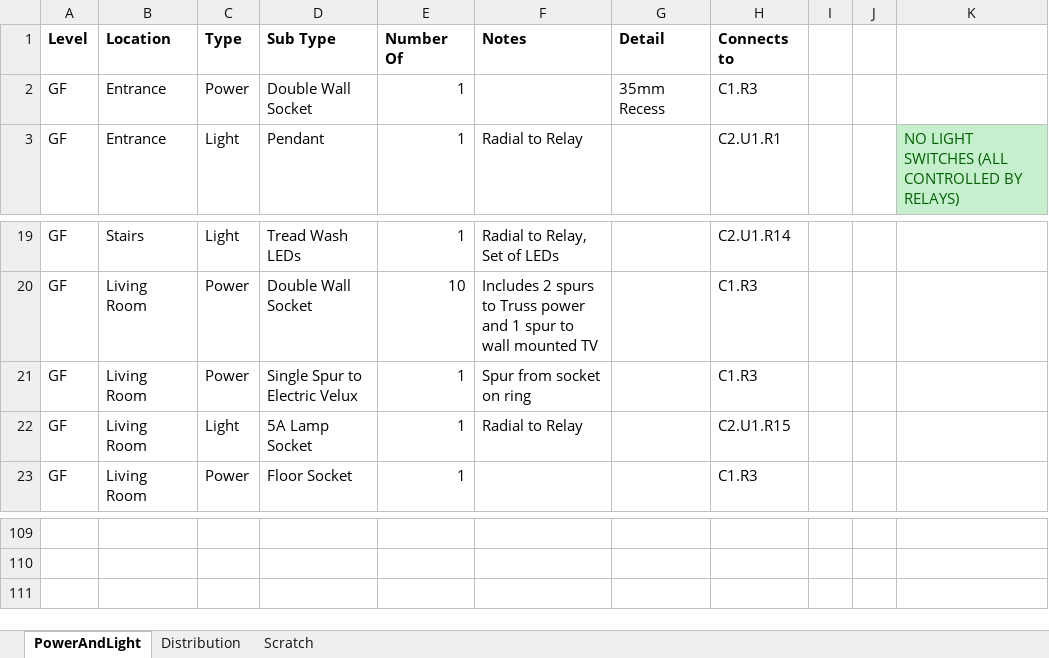
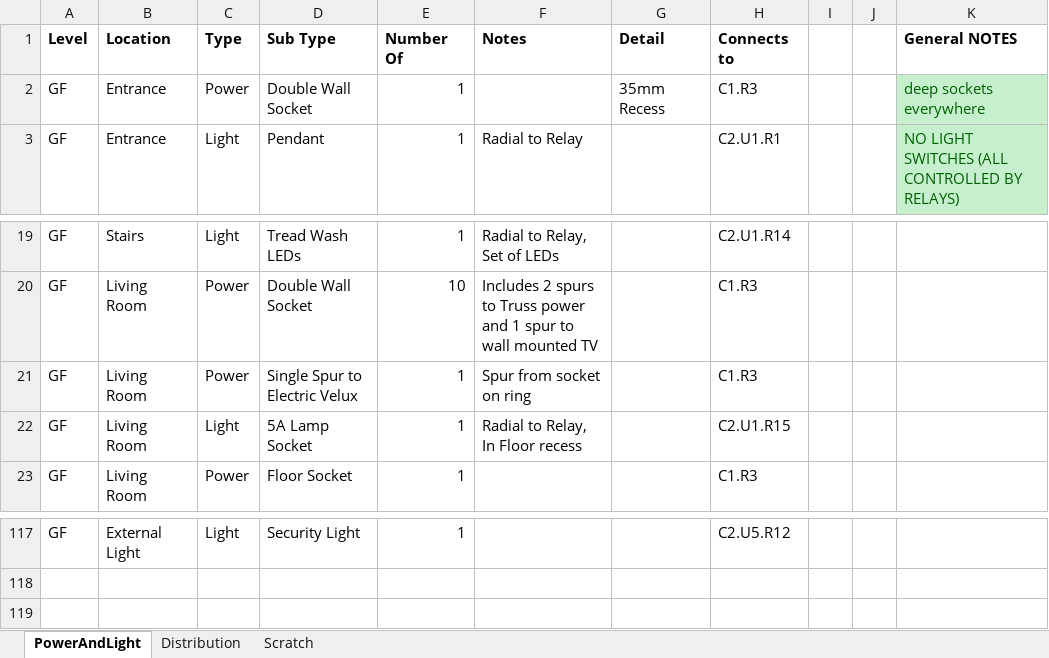
Before and after one commit to DanielBryars/ChadHouse, an Excel workbook: Electrical/HouseElectrics3.xlsx, sheet PowerAndLight, drawn as a sheet; only a part is shown, gaps mark what is left out; values as stored, in another font and other column widths than the file's, no borders; charts and pictures not drawn; addresses are those after the commit; the diff covers the shown part only; the diff names each change by its address in the sheet, - before the commit and + after, or states it on an @@ line.

```diff
--- a/Electrical/HouseElectrics3.xlsx (sheet PowerAndLight)
+++ b/Electrical/HouseElectrics3.xlsx (sheet PowerAndLight)
-K1: (empty)
+K1: General NOTES
-K2 (General NOTES): (empty)
+K2 (General NOTES): deep sockets everywhere
-K2 fill: none
+K2 fill: #C6EFCE
-F22 (Notes): Radial to Relay
+F22 (Notes): Radial to Relay, In Floor recess
-row 117: (empty)
+row 117: GF | External Light | Light | Security Light | 1 |  |  | C2.U5.R12
```
Also changed, not shown: 8 added rows and 59 edited cells elsewhere in this sheet, sheet Distribution, sheet Scratch, charts or pictures.
